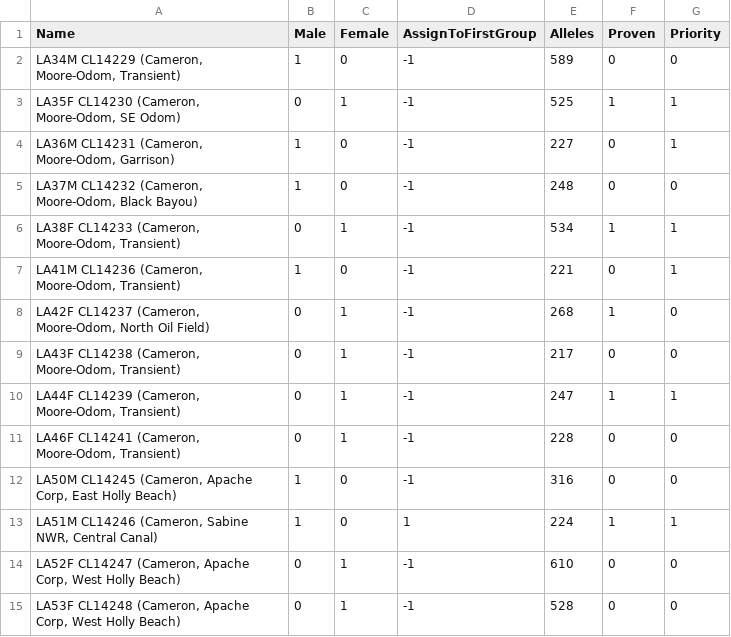
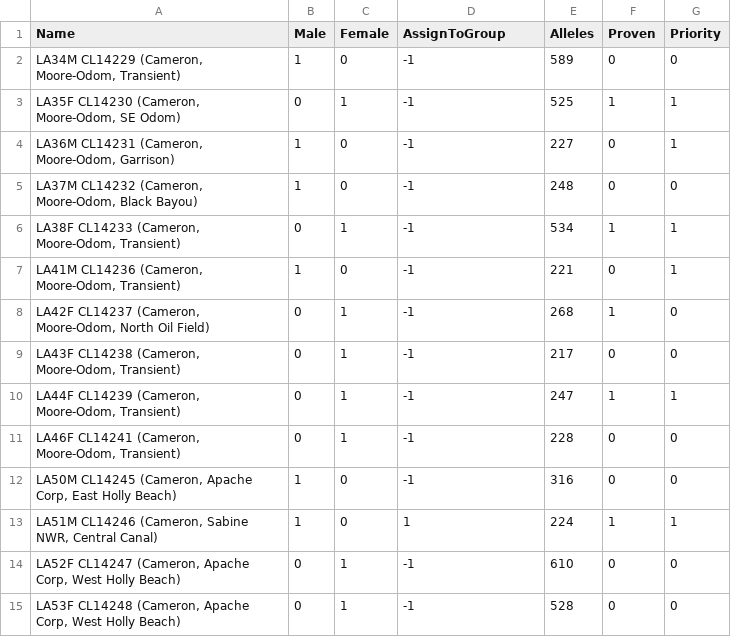
Before and after one commit to SXNPYN/CoBreeder_for_GhostWolves, a CSV file: data/wolves_manually_adjusted/individuals.csv, drawn as a sheet.

```diff
--- a/data/wolves_manually_adjusted/individuals.csv
+++ b/data/wolves_manually_adjusted/individuals.csv
@@ -1,2 +1,2 @@
-Name,Male,Female,AssignToFirstGroup,Alleles,Proven,Priority
+Name,Male,Female,AssignToGroup,Alleles,Proven,Priority
 "LA34M CL14229 (Cameron, Moore-Odom, Transient)",1,0,-1,589,0,0
```
Also changed, not shown: data/wolves_randomly_generated/generated-individuals.csv, data/wolves_randomly_generated/generated-pr-scaled.csv, 3 other files.
